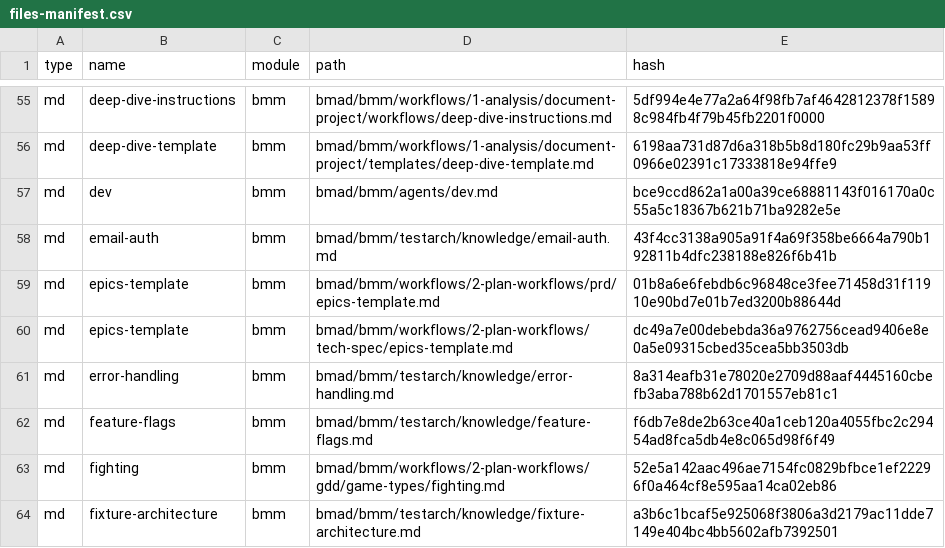
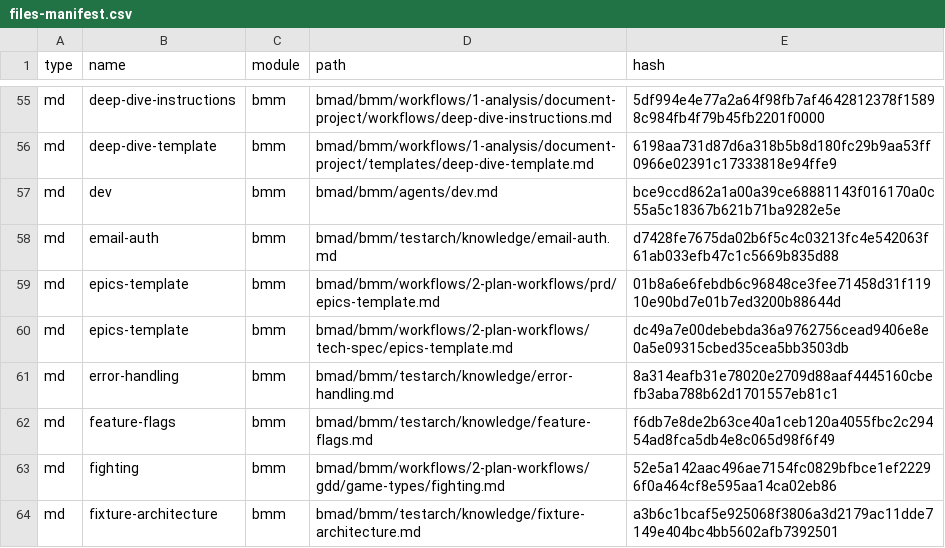
Before and after one commit to menoncello/cc-wrapper, a CSV file: bmad/_cfg/files-manifest.csv, drawn as a sheet; only a part is shown, gaps mark what is left out.

```diff
--- a/bmad/_cfg/files-manifest.csv
+++ b/bmad/_cfg/files-manifest.csv
@@ -57,3 +57,3 @@ type,name,module,path,hash
 "md","dev","bmm","bmad/bmm/agents/dev.md","bce9ccd862a1a00a39ce68881143f016170a0c55a5c18367b621b71ba9282e5e"
-"md","email-auth","bmm","bmad/bmm/testarch/knowledge/email-auth.md","43f4cc3138a905a91f4a69f358be6664a790b192811b4dfc238188e826f6b41b"
+"md","email-auth","bmm","bmad/bmm/testarch/knowledge/email-auth.md","d7428fe7675da02b6f5c4c03213fc4e542063f61ab033efb47c1c5669b835d88"
 "md","epics-template","bmm","bmad/bmm/workflows/2-plan-workflows/prd/epics-template.md","01b8a6e6febdb6c96848ce3fee71458d31f11910e90bd7e01b7ed3200b88644d"
```
Also changed, not shown: 5 other files.
